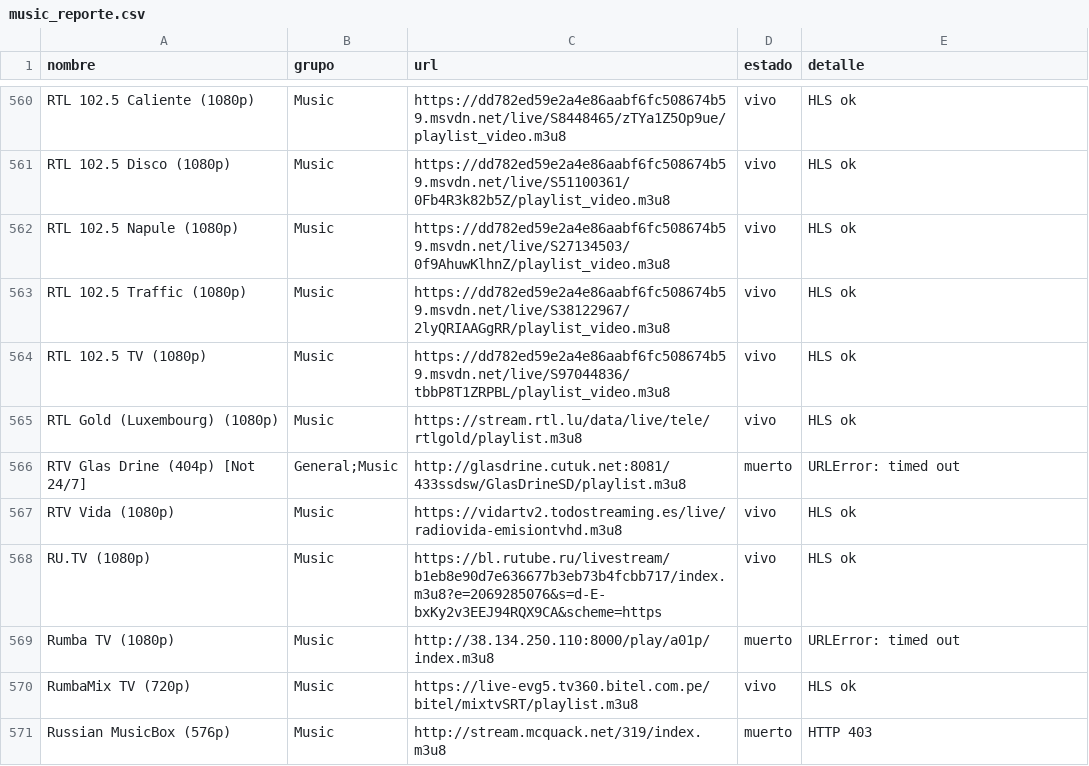
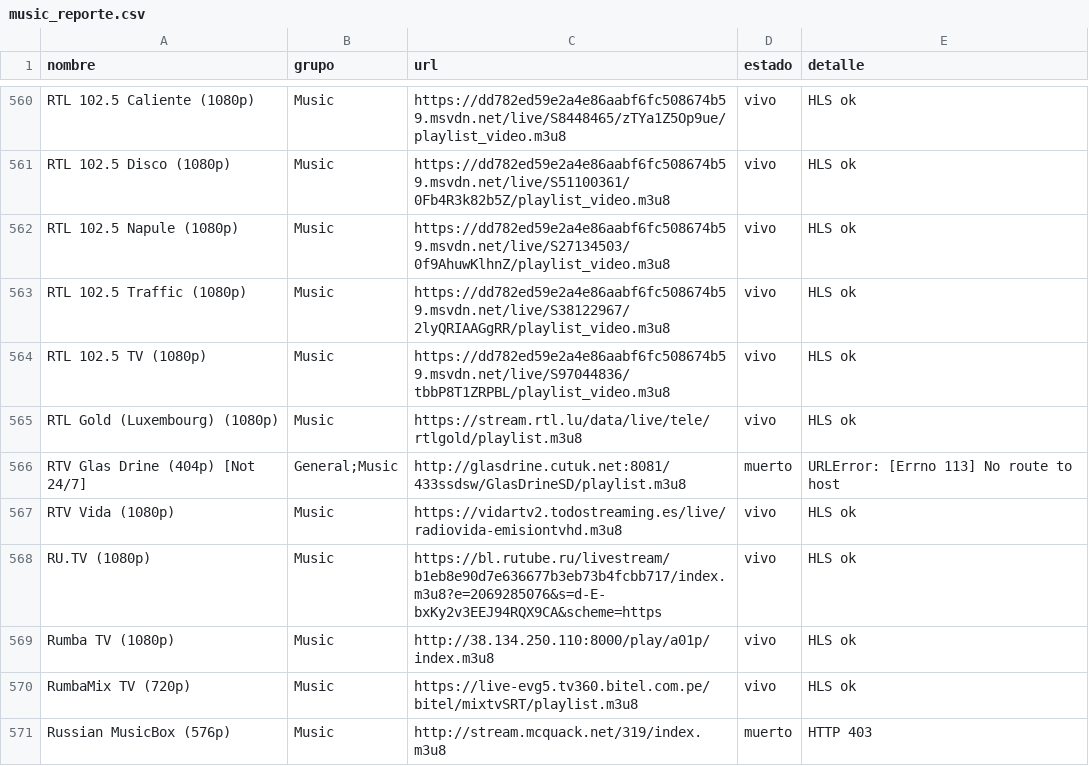
Before and after one commit to hamunoz/Tawyers-IPTV, a CSV file: lists/music_reporte.csv, drawn as a sheet; only a part is shown, gaps mark what is left out; the diff covers the shown part only.

```diff
--- a/lists/music_reporte.csv
+++ b/lists/music_reporte.csv
@@ -565,6 +565,6 @@ RTL 102.5 TV (1080p),Music,https://dd782ed59e2a4e86aabf6fc508674b59.msvdn.net/li
 RTL Gold (Luxembourg) (1080p),Music,https://stream.rtl.lu/data/live/tele/rtlgold/playlist.m3u8,vivo,HLS ok
-RTV Glas Drine (404p) [Not 24/7],General;Music,http://glasdrine.cutuk.net:8081/433ssdsw/GlasDrineSD/playlist.m3u8,muerto,URLError: timed out
+RTV Glas Drine (404p) [Not 24/7],General;Music,http://glasdrine.cutuk.net:8081/433ssdsw/GlasDrineSD/playlist.m3u8,muerto,URLError: [Errno 113] No route to host
 RTV Vida (1080p),Music,https://vidartv2.todostreaming.es/live/radiovida-emisiontvhd.m3u8,vivo,HLS ok
 RU.TV (1080p),Music,https://bl.rutube.ru/livestream/b1eb8e90d7e636677b3eb73b4fcbb717/index.m3u8?e=2069285076&s=d-E-bxKy2v3EEJ94RQX9CA&scheme=https,vivo,HLS ok
-Rumba TV (1080p),Music,http://38.134.250.110:8000/play/a01p/index.m3u8,muerto,URLError: timed out
+Rumba TV (1080p),Music,http://38.134.250.110:8000/play/a01p/index.m3u8,vivo,HLS ok
 RumbaMix TV (720p),Music,https://live-evg5.tv360.bitel.com.pe/bitel/mixtvSRT/playlist.m3u8,vivo,HLS ok
```
Also changed, not shown: 11 removed rows and 82 edited cells elsewhere in this file, 2 other files.
